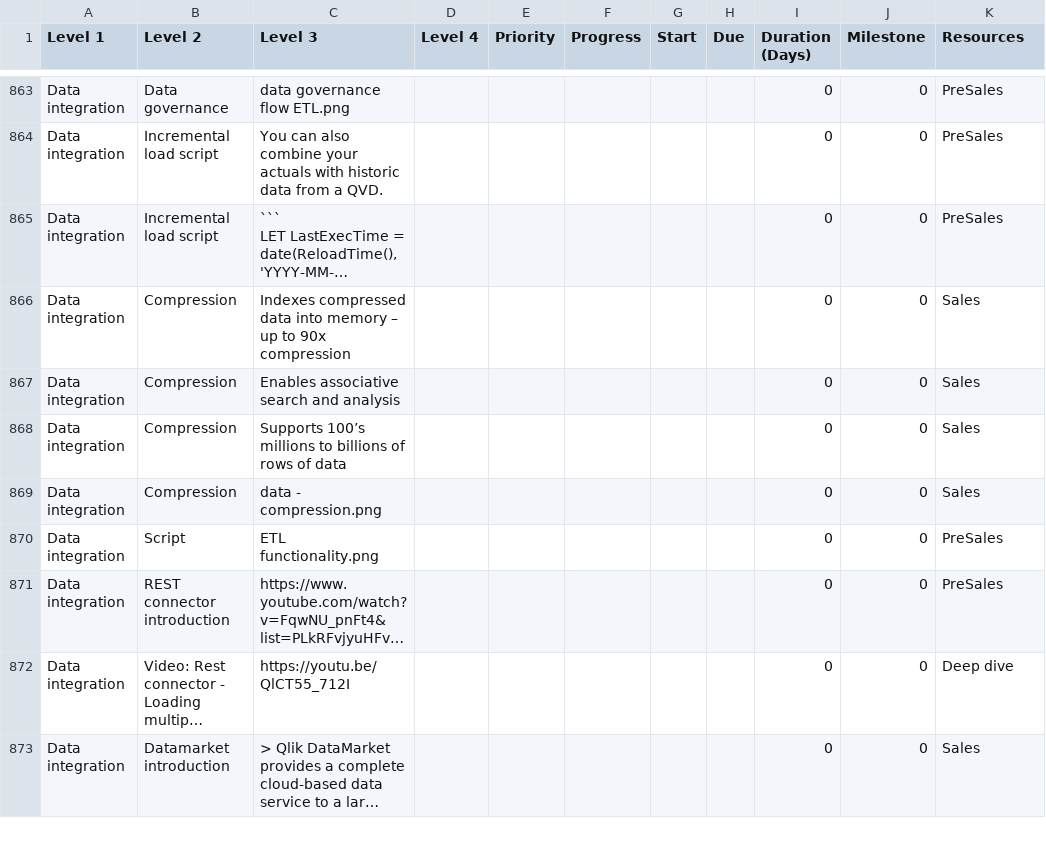
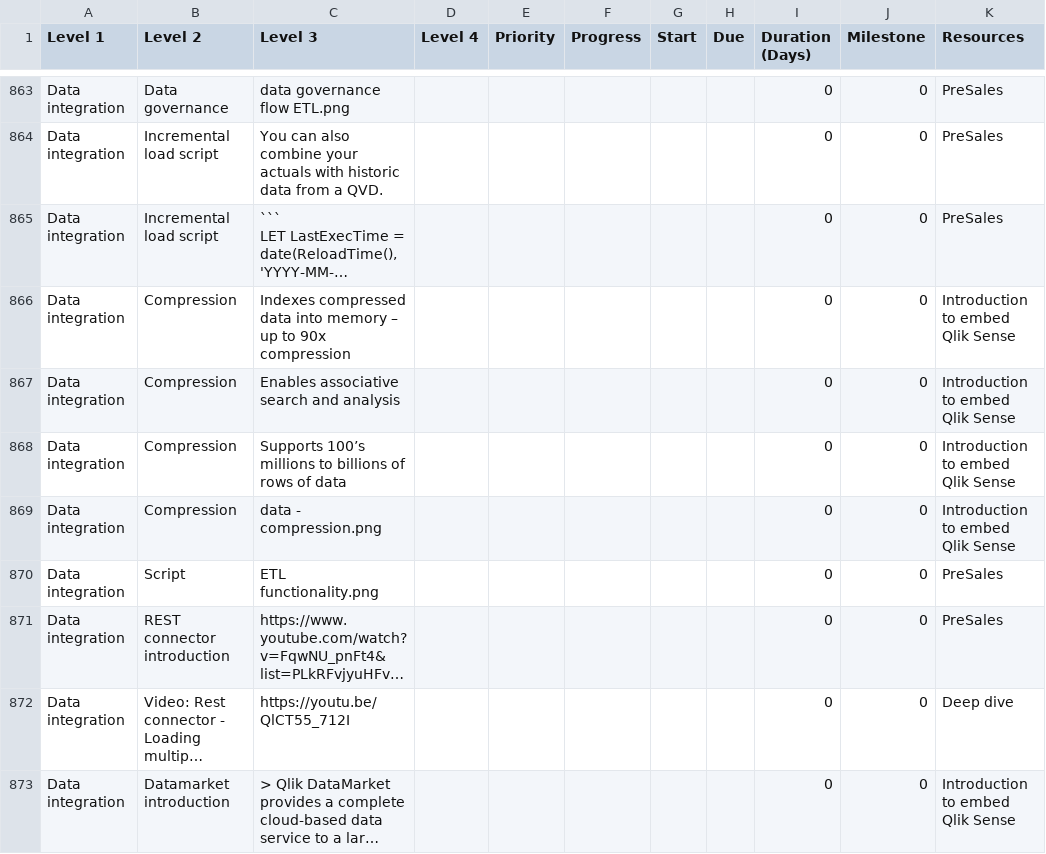
Before and after one commit to QHose/QRSMeteor, a CSV file: Sense Demo materials/SaaS presentation input.csv, drawn as a sheet; only a part is shown, gaps mark what is left out; long unchanged cells end in …; the diff covers the shown part only; the diff names each change by its address in the sheet, - before the commit and + after, or states it on an @@ line.

```diff
--- a/Sense Demo materials/SaaS presentation input.csv
+++ b/Sense Demo materials/SaaS presentation input.csv
-K866:K869 (Resources): Sales
+K866:K869 (Resources): Introduction to embed Qlik Sense
-K873 (Resources): Sales
+K873 (Resources): Introduction to embed Qlik Sense
```
Also changed, not shown: 48 edited cells elsewhere in this file, 19 other files.
